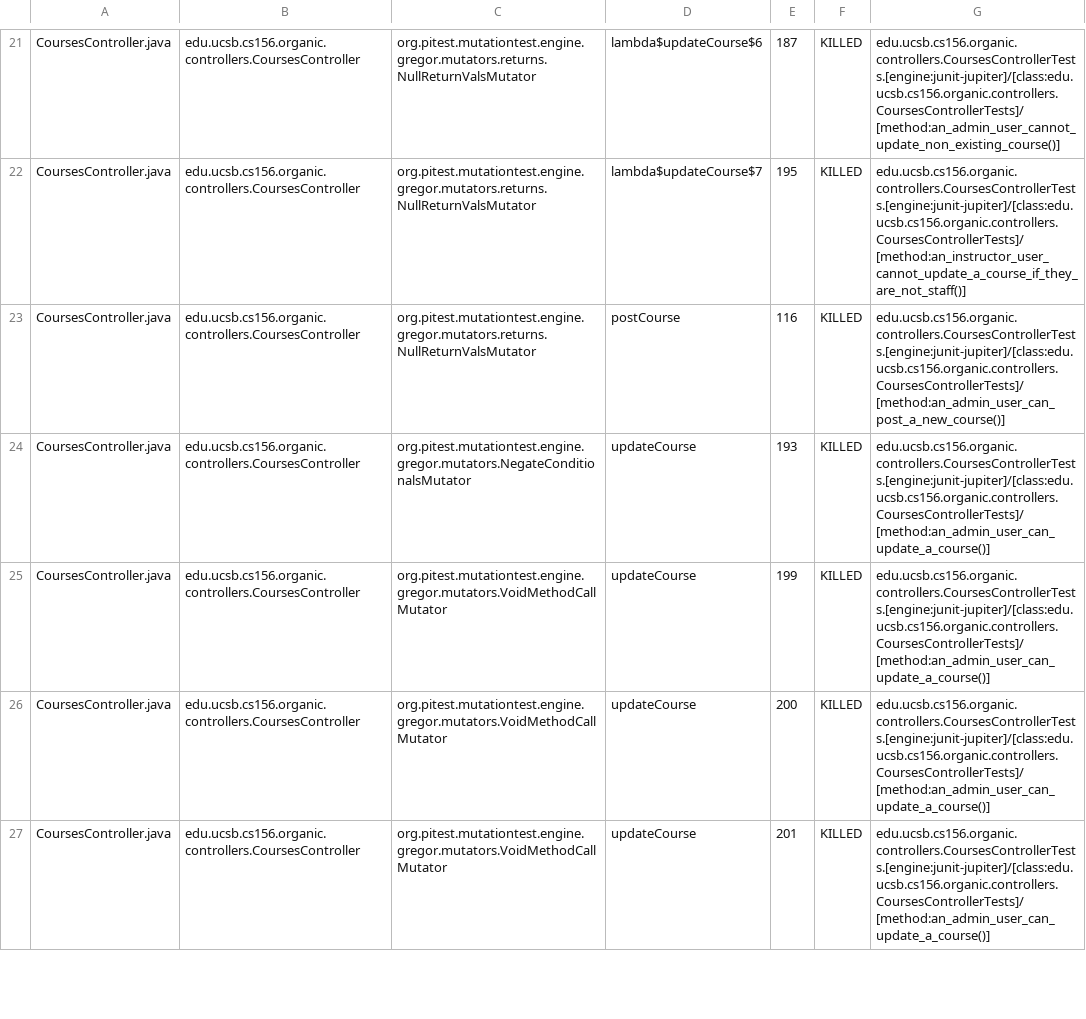
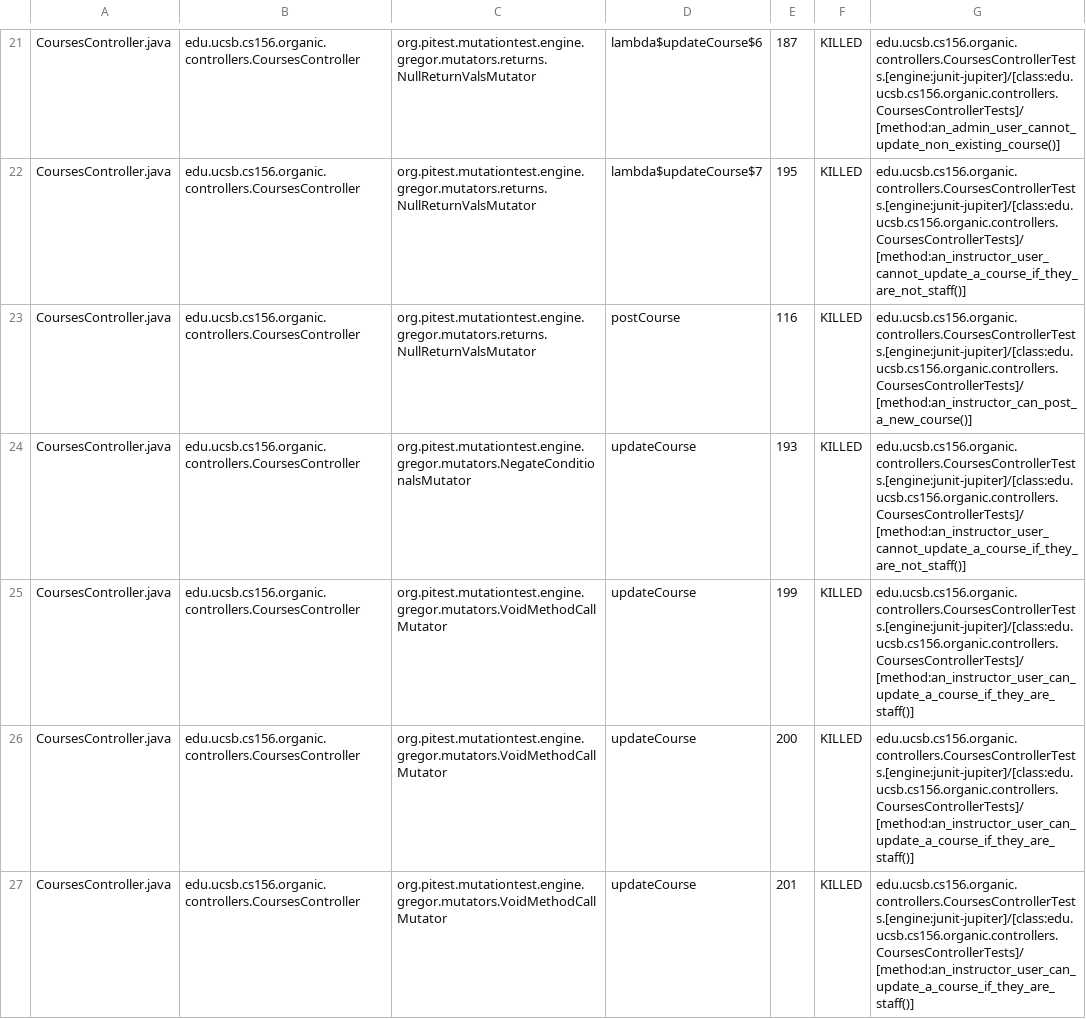
Before and after one commit to ucsb-cs156-s24/proj-organic-s24-5pm-4, a CSV file: prs/27/pitest/mutations.csv, drawn as a sheet; only a part is shown, gaps mark what is left out; the diff covers the shown part only.

Commit message:
Deploying to gh-pages from @ ucsb-cs156-s24/proj-organic-s24-5pm-4@7ad043c5860a204599be890ae4217f2eac3d86ca 🚀

```diff
--- a/prs/27/pitest/mutations.csv
+++ b/prs/27/pitest/mutations.csv
@@ -22,6 +22,6 @@ CoursesController.java,edu.ucsb.cs156.organic.controllers.CoursesController,org.
 CoursesController.java,edu.ucsb.cs156.organic.controllers.CoursesController,org.pitest.mutationtest.engine.gregor.mutators.returns.NullReturnValsMutator,lambda$updateCourse$7,195,KILLED,edu.ucsb.cs156.organic.controllers.CoursesControllerTests.[engine:junit-jupiter]/[class:edu.ucsb.cs156.organic.controllers.CoursesControllerTests]/[method:an_instructor_user_cannot_update_a_course_if_they_are_not_staff()]
-CoursesController.java,edu.ucsb.cs156.organic.controllers.CoursesController,org.pitest.mutationtest.engine.gregor.mutators.returns.NullReturnValsMutator,postCourse,116,KILLED,edu.ucsb.cs156.organic.controllers.CoursesControllerTests.[engine:junit-jupiter]/[class:edu.ucsb.cs156.organic.controllers.CoursesControllerTests]/[method:an_admin_user_can_post_a_new_course()]
-CoursesController.java,edu.ucsb.cs156.organic.controllers.CoursesController,org.pitest.mutationtest.engine.gregor.mutators.NegateConditionalsMutator,updateCourse,193,KILLED,edu.ucsb.cs156.organic.controllers.CoursesControllerTests.[engine:junit-jupiter]/[class:edu.ucsb.cs156.organic.controllers.CoursesControllerTests]/[method:an_admin_user_can_update_a_course()]
-CoursesController.java,edu.ucsb.cs156.organic.controllers.CoursesController,org.pitest.mutationtest.engine.gregor.mutators.VoidMethodCallMutator,updateCourse,199,KILLED,edu.ucsb.cs156.organic.controllers.CoursesControllerTests.[engine:junit-jupiter]/[class:edu.ucsb.cs156.organic.controllers.CoursesControllerTests]/[method:an_admin_user_can_update_a_course()]
-CoursesController.java,edu.ucsb.cs156.organic.controllers.CoursesController,org.pitest.mutationtest.engine.gregor.mutators.VoidMethodCallMutator,updateCourse,200,KILLED,edu.ucsb.cs156.organic.controllers.CoursesControllerTests.[engine:junit-jupiter]/[class:edu.ucsb.cs156.organic.controllers.CoursesControllerTests]/[method:an_admin_user_can_update_a_course()]
-CoursesController.java,edu.ucsb.cs156.organic.controllers.CoursesController,org.pitest.mutationtest.engine.gregor.mutators.VoidMethodCallMutator,updateCourse,201,KILLED,edu.ucsb.cs156.organic.controllers.CoursesControllerTests.[engine:junit-jupiter]/[class:edu.ucsb.cs156.organic.controllers.CoursesControllerTests]/[method:an_admin_user_can_update_a_course()]
+CoursesController.java,edu.ucsb.cs156.organic.controllers.CoursesController,org.pitest.mutationtest.engine.gregor.mutators.returns.NullReturnValsMutator,postCourse,116,KILLED,edu.ucsb.cs156.organic.controllers.CoursesControllerTests.[engine:junit-jupiter]/[class:edu.ucsb.cs156.organic.controllers.CoursesControllerTests]/[method:an_instructor_can_post_a_new_course()]
+CoursesController.java,edu.ucsb.cs156.organic.controllers.CoursesController,org.pitest.mutationtest.engine.gregor.mutators.NegateConditionalsMutator,updateCourse,193,KILLED,edu.ucsb.cs156.organic.controllers.CoursesControllerTests.[engine:junit-jupiter]/[class:edu.ucsb.cs156.organic.controllers.CoursesControllerTests]/[method:an_instructor_user_cannot_update_a_course_if_they_are_not_staff()]
+CoursesController.java,edu.ucsb.cs156.organic.controllers.CoursesController,org.pitest.mutationtest.engine.gregor.mutators.VoidMethodCallMutator,updateCourse,199,KILLED,edu.ucsb.cs156.organic.controllers.CoursesControllerTests.[engine:junit-jupiter]/[class:edu.ucsb.cs156.organic.controllers.CoursesControllerTests]/[method:an_instructor_user_can_update_a_course_if_they_are_staff()]
+CoursesController.java,edu.ucsb.cs156.organic.controllers.CoursesController,org.pitest.mutationtest.engine.gregor.mutators.VoidMethodCallMutator,updateCourse,200,KILLED,edu.ucsb.cs156.organic.controllers.CoursesControllerTests.[engine:junit-jupiter]/[class:edu.ucsb.cs156.organic.controllers.CoursesControllerTests]/[method:an_instructor_user_can_update_a_course_if_they_are_staff()]
+CoursesController.java,edu.ucsb.cs156.organic.controllers.CoursesController,org.pitest.mutationtest.engine.gregor.mutators.VoidMethodCallMutator,updateCourse,201,KILLED,edu.ucsb.cs156.organic.controllers.CoursesControllerTests.[engine:junit-jupiter]/[class:edu.ucsb.cs156.organic.controllers.CoursesControllerTests]/[method:an_instructor_user_can_update_a_course_if_they_are_staff()]
```
Also changed, not shown: 17 edited cells elsewhere in this file, 17 other files.
